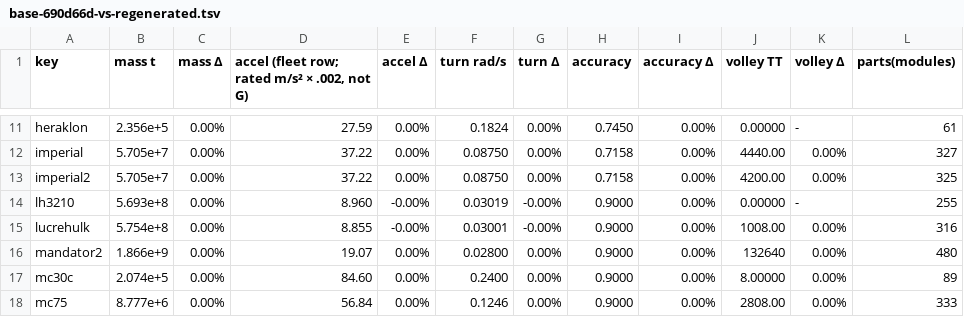
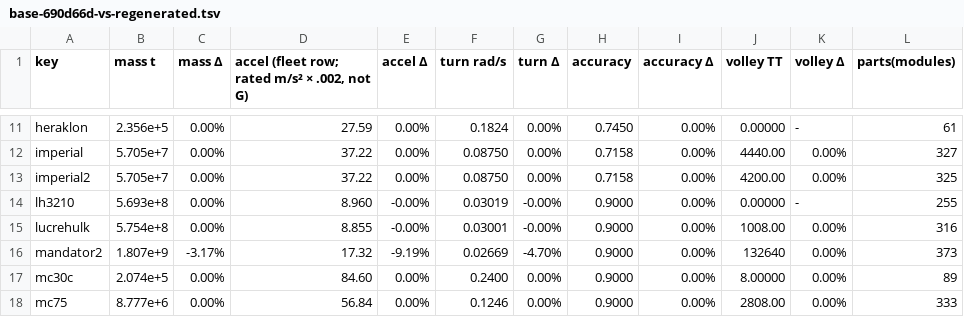
Before and after one commit to OKB2025/kuat-shipwright, a TSV file: docs/benchmarks/regeneration-2026-11-21/base-690d66d-vs-regenerated.tsv, drawn as a sheet; only a part is shown, gaps mark what is left out.

```diff
--- a/docs/benchmarks/regeneration-2026-11-21/base-690d66d-vs-regenerated.tsv
+++ b/docs/benchmarks/regeneration-2026-11-21/base-690d66d-vs-regenerated.tsv
@@ -15,3 +15,3 @@ lh3210	5.693e+8	0.00%	8.960	-0.00%	0.03019	-0.00%	0.9000	0.00%	0.00000	-	255
 lucrehulk	5.754e+8	0.00%	8.855	-0.00%	0.03001	-0.00%	0.9000	0.00%	1008.00	0.00%	316
-mandator2	1.866e+9	0.00%	19.07	0.00%	0.02800	0.00%	0.9000	0.00%	132640	0.00%	480
+mandator2	1.807e+9	-3.17%	17.32	-9.19%	0.02669	-4.70%	0.9000	0.00%	132640	0.00%	373
 mc30c	2.074e+5	0.00%	84.60	0.00%	0.2400	0.00%	0.9000	0.00%	8.00000	0.00%	89
```
Also changed, not shown: 6 other files.
